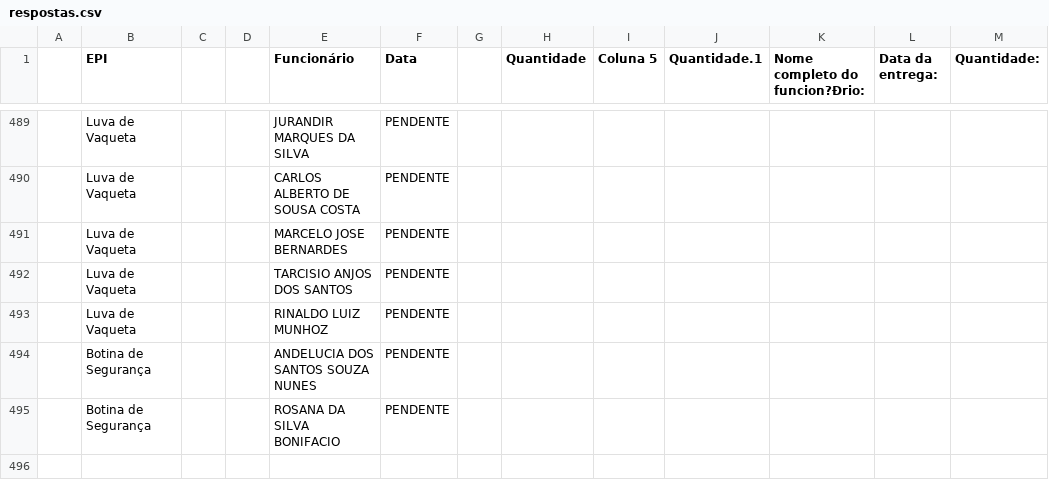
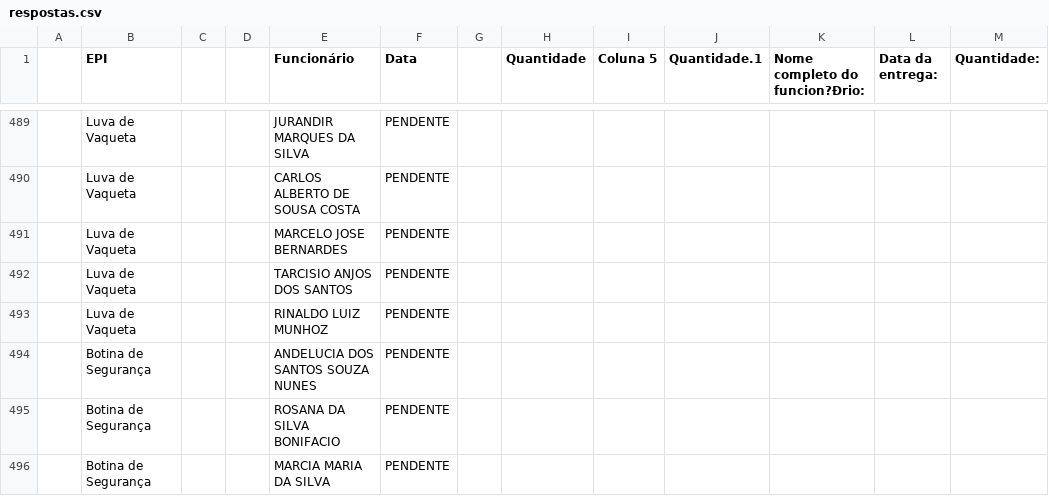
Before and after one commit to semasahst/sistema-epi, a CSV file: respostas.csv, drawn as a sheet; only a part is shown, gaps mark what is left out.

Commit message:
Atualização em lote: 1 registros

```diff
--- a/respostas.csv
+++ b/respostas.csv
@@ -495 +495,2 @@
 ,Botina de Segurança,,,ROSANA DA SILVA BONIFACIO,PENDENTE,,,,,,,
+,Botina de Segurança,,,MARCIA MARIA DA SILVA,PENDENTE,,,,,,,
```
